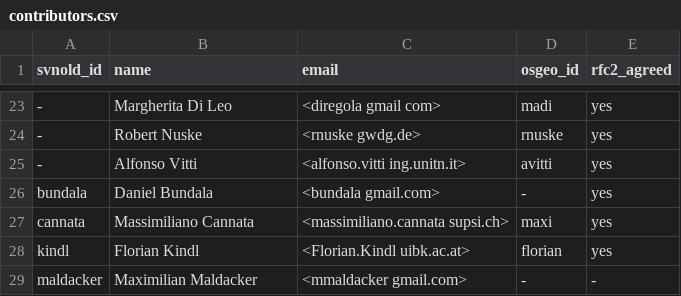
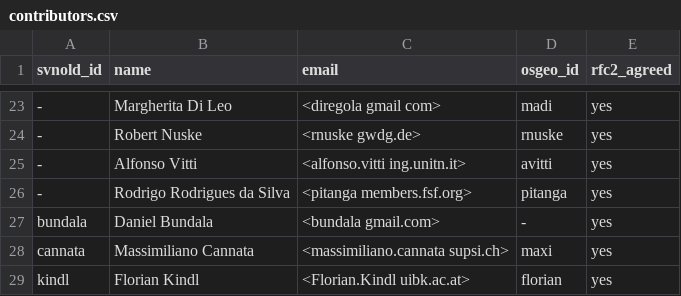
Before and after one commit to OSGeo/grass-addons, a CSV file: contributors.csv, drawn as a sheet; only a part is shown, gaps mark what is left out; the shorter side is filled out with more unchanged rows; the diff names each change by its address in the sheet, - before the commit and + after, or states it on an @@ line.

Commit message:
+Rodrigo Rodrigues da Silva
git-svn-id: https://svn.osgeo.org/grass/grass-addons@43136 15284696-431f-4ddb-bdfa-cd5b030d7da7

```diff
--- a/contributors.csv
+++ b/contributors.csv
+row 26: - | Rodrigo Rodrigues da Silva | <pitanga members.fsf.org> | pitanga | yes
```
